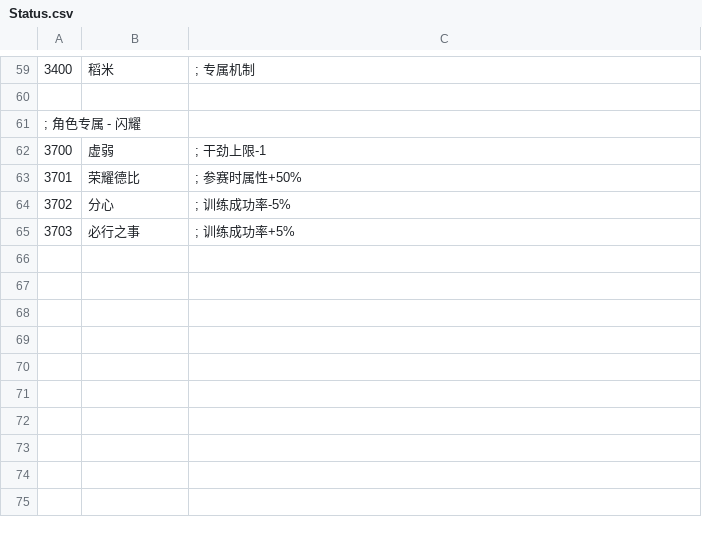
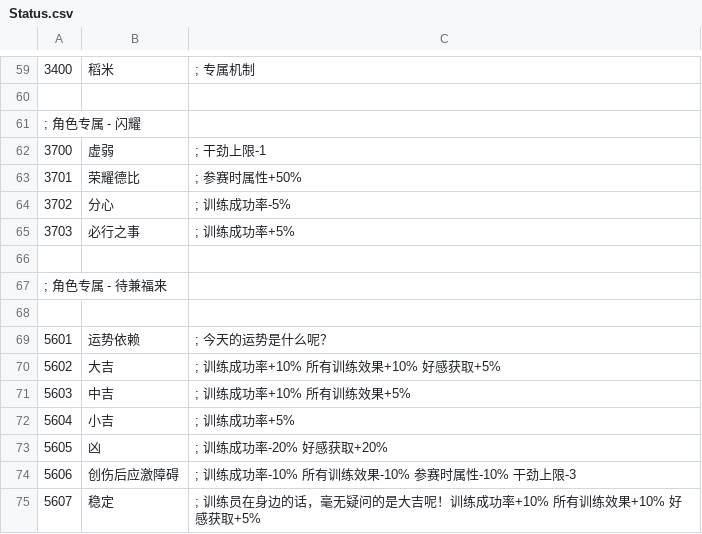
Before and after one commit to yikisi/2, a CSV file: csv/Status.csv, drawn as a sheet; only a part is shown, gaps mark what is left out.

```diff
--- a/csv/Status.csv
+++ b/csv/Status.csv
@@ -65 +65,11 @@
 3703,必行之事,	; 训练成功率+5%
+
+; 角色专属 - 待兼福来
+
+5601,运势依赖, ; 今天的运势是什么呢？
+5602,大吉, ; 训练成功率+10% 所有训练效果+10% 好感获取+5%
+5603,中吉, ; 训练成功率+10% 所有训练效果+5%
+5604,小吉, ; 训练成功率+5%
+5605,凶, ; 训练成功率-20% 好感获取+20%
+5606,创伤后应激障碍, ; 训练成功率-10% 所有训练效果-10% 参赛时属性-10% 干劲上限-3
+5607,稳定, ; 训练员在身边的话，毫无疑问的是大吉呢！训练成功率+10% 所有训练效果+10% 好感获取+5%
```
Also changed, not shown: 17 other files.
